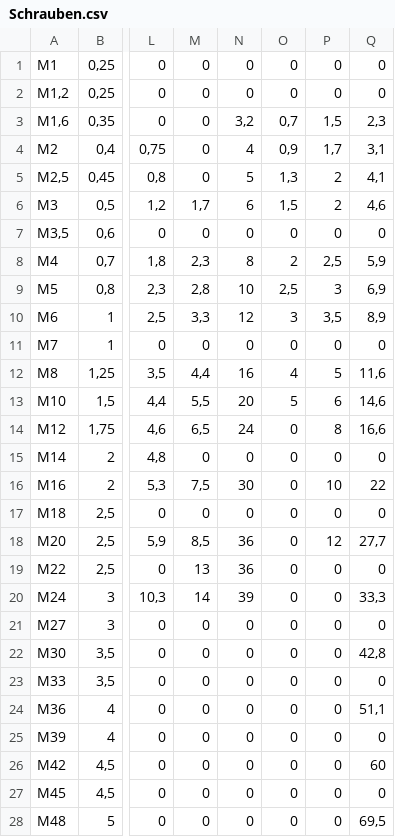
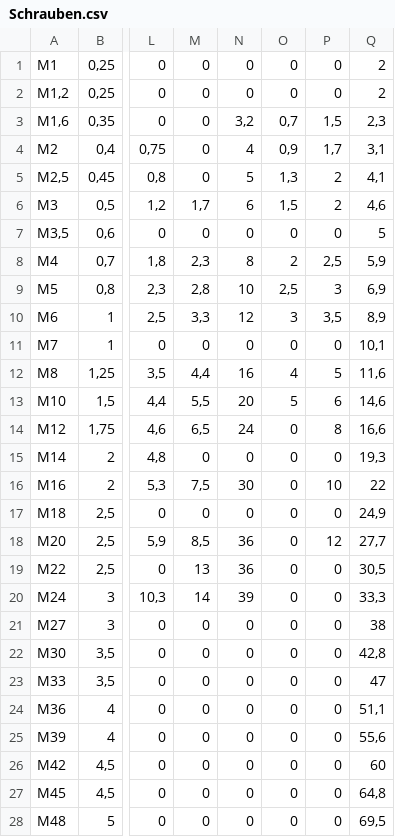
Before and after one commit to FabianJadeHs/Team_G, a CSV file: Schraube_Neu/Schrauben.csv, drawn as a sheet; only a part is shown, gaps mark what is left out; the diff covers the shown part only; the diff names each change by its address in the sheet, - before the commit and + after, or states it on an @@ line.

Commit message:
Update Schrauben.csv

```diff
--- a/Schraube_Neu/Schrauben.csv
+++ b/Schraube_Neu/Schrauben.csv
-Q1:Q2: 0
+Q1:Q2: 2
-Q7: 0
+Q7: 5
-Q11: 0
+Q11: 10,1
-Q15: 0
+Q15: 19,3
-Q17: 0
+Q17: 24,9
-Q19: 0
+Q19: 30,5
-Q21: 0
+Q21: 38
-Q23: 0
+Q23: 47
-Q25: 0
+Q25: 55,6
-Q27: 0
+Q27: 64,8
```
Also changed, not shown: 4 edited cells elsewhere in this file.
